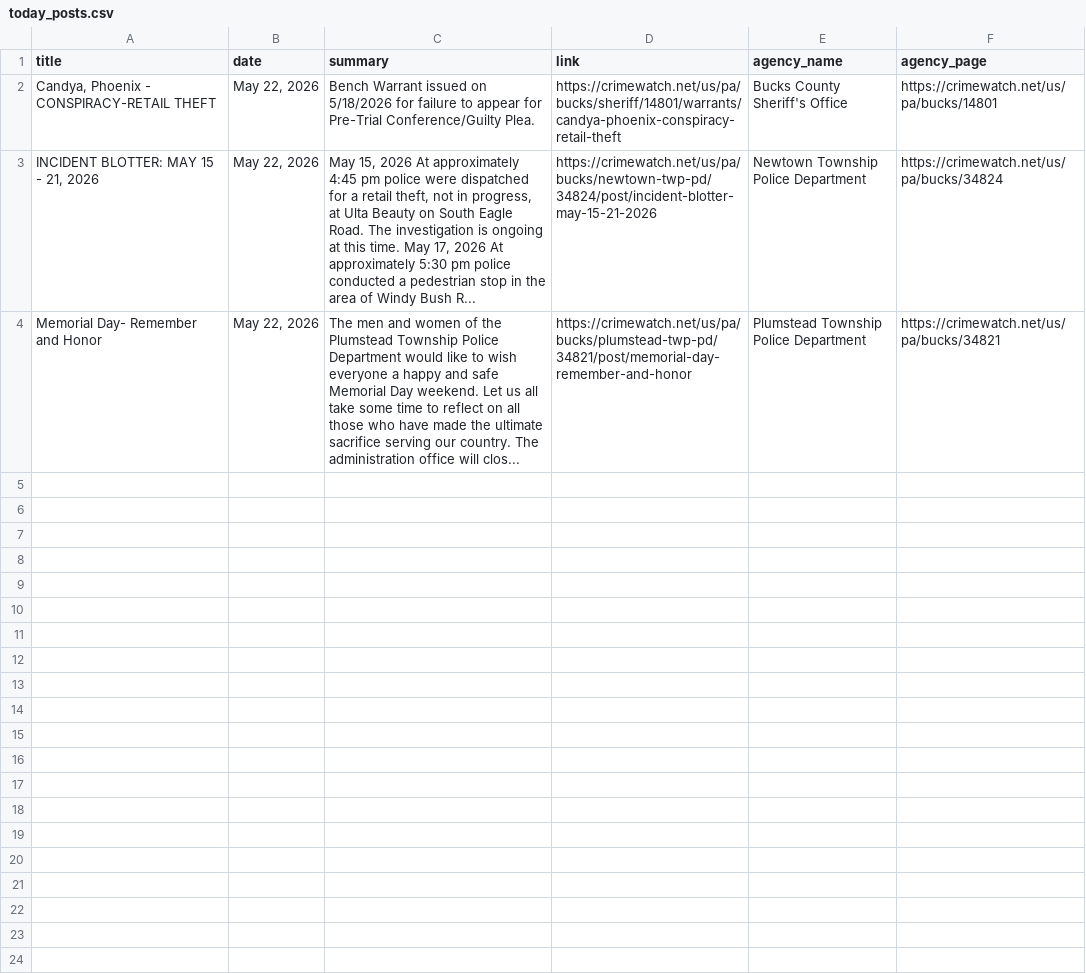
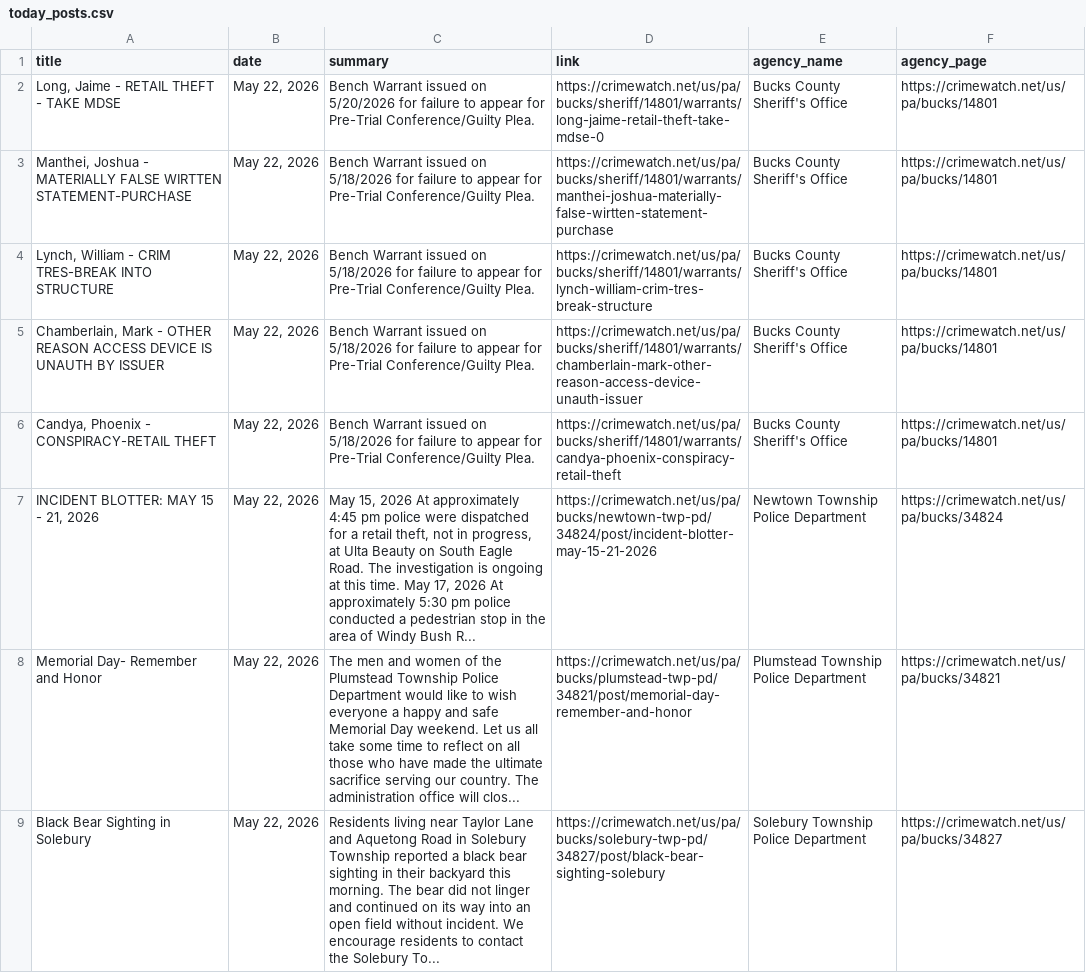
Before and after one commit to CUlleryUSATRepos/BucksCrimeWatchRepo, a CSV file: scripts/data/today_posts.csv, drawn as a sheet; the diff names each change by its address in the sheet, - before the commit and + after, or states it on an @@ line.

Commit message:
Auto update CrimeWatch dashboard

```diff
--- a/scripts/data/today_posts.csv
+++ b/scripts/data/today_posts.csv
+row 2: Long, Jaime - RETAIL THEFT - TAKE MDSE | May 22, 2026 | Bench Warrant issued on 5/20/2026 for failure to appear for Pre-Trial Conference/Guilty Plea. | https://crimewatch.net/us/pa/bucks/sheriff/14801/warrants/long-jaime-retail-theft-take-mdse-0 | Bucks County Sheriff's Office | https://crimewatch.net/us/pa/bucks/14801
+row 3: Manthei, Joshua - MATERIALLY FALSE WIRTTEN STATEMENT-PURCHASE | May 22, 2026 | Bench Warrant issued on 5/18/2026 for failure to appear for Pre-Trial Conference/Guilty Plea. | https://crimewatch.net/us/pa/bucks/sheriff/14801/warrants/manthei-joshua-materially-false-wirtten-statement-purchase | Bucks County Sheriff's Office | https://crimewatch.net/us/pa/bucks/14801
+row 4: Lynch, William - CRIM TRES-BREAK INTO STRUCTURE | May 22, 2026 | Bench Warrant issued on 5/18/2026 for failure to appear for Pre-Trial Conference/Guilty Plea. | https://crimewatch.net/us/pa/bucks/sheriff/14801/warrants/lynch-william-crim-tres-break-structure | Bucks County Sheriff's Office | https://crimewatch.net/us/pa/bucks/14801
+row 5: Chamberlain, Mark - OTHER REASON ACCESS DEVICE IS UNAUTH BY ISSUER | May 22, 2026 | Bench Warrant issued on 5/18/2026 for failure to appear for Pre-Trial Conference/Guilty Plea. | https://crimewatch.net/us/pa/bucks/sheriff/14801/warrants/chamberlain-mark-other-reason-access-device-unauth-issuer | Bucks County Sheriff's Office | https://crimewatch.net/us/pa/bucks/14801
+row 9: Black Bear Sighting in Solebury | May 22, 2026 | Residents living near Taylor Lane and Aquetong Road in Solebury Township reported a black bear sighting in their backyard this morning. The bear did not linger and continued on its way into an open field without incident. We encourage residents to contact the Solebury To... | https://crimewatch.net/us/pa/bucks/solebury-twp-pd/34827/post/black-bear-sighting-solebury | Solebury Township Police Department | https://crimewatch.net/us/pa/bucks/34827
```
Also changed, not shown: 1 other file.
